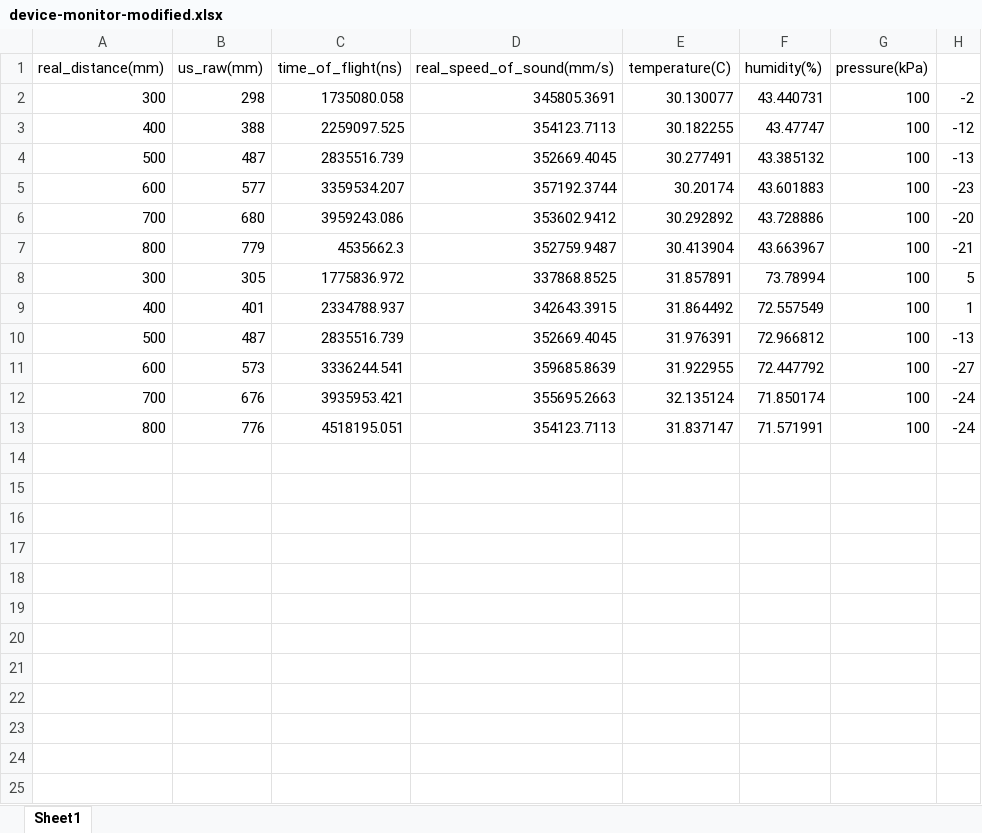
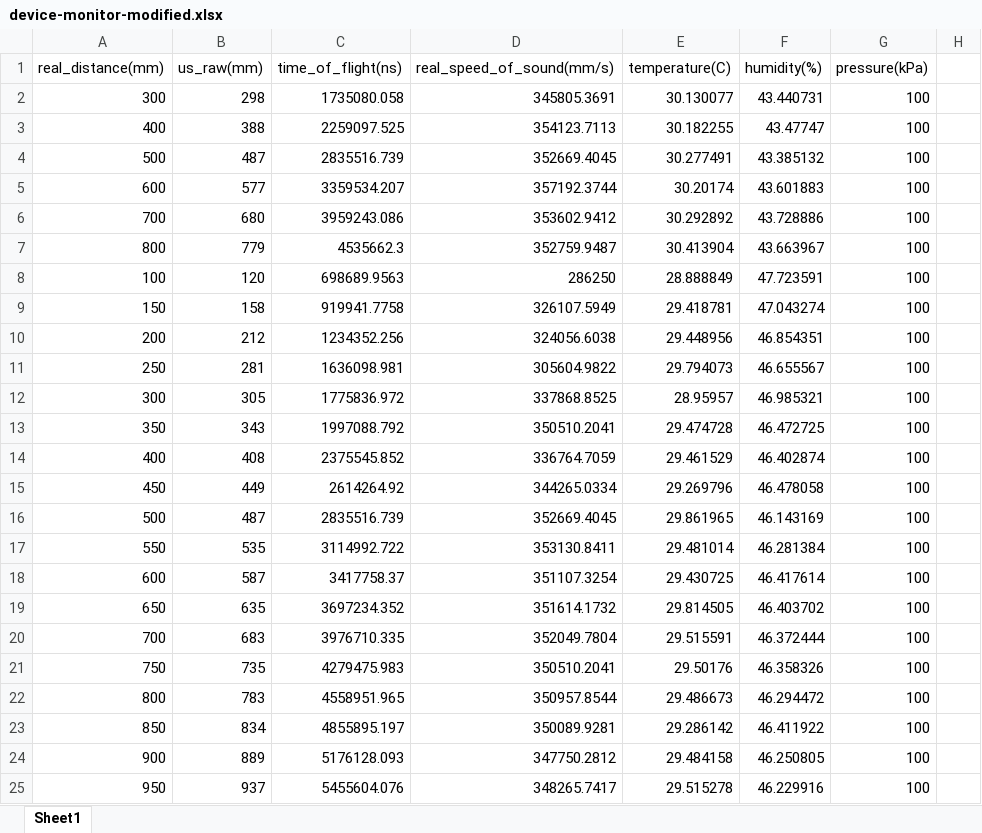
Before and after one commit to DravenCat/SmartRangeHood, an Excel workbook: tools/device-monitor-modified.xlsx, sheet Sheet1, drawn as a sheet; only a part is shown; values as stored, in another font and other column widths than the file's, no borders; charts and pictures not drawn; removed rows and columns are numbered as before the commit, all else as after; the diff covers the shown part only; the diff names each change by its address in the sheet, - before the commit and + after, or states it on an @@ line.

```diff
--- a/tools/device-monitor-modified.xlsx (sheet Sheet1)
+++ b/tools/device-monitor-modified.xlsx (sheet Sheet1)
-H2: -2
+H2: (empty)
-H3: -12
+H3: (empty)
-H4: -13
+H4: (empty)
-H5: -23
+H5: (empty)
-H6: -20
+H6: (empty)
-H7: -21
+H7: (empty)
+row 8: 100 | 120 | 698689.9563 | 286250 | 28.888849 | 47.723591 | 100
+row 9: 150 | 158 | 919941.7758 | 326107.5949 | 29.418781 | 47.043274 | 100
+row 10: 200 | 212 | 1234352.256 | 324056.6038 | 29.448956 | 46.854351 | 100
+row 11: 250 | 281 | 1636098.981 | 305604.9822 | 29.794073 | 46.655567 | 100
-E12 (temperature(C)): 31.857891
+E12 (temperature(C)): 28.95957
-F12 (humidity(%)): 73.78994
+F12 (humidity(%)): 46.985321
-H12: 5
+H12: (empty)
-row 9: 400 | 401 | 2334788.937 | 342643.3915 | 31.864492 | 72.557549 | 100 | 1
+row 13: 350 | 343 | 1997088.792 | 350510.2041 | 29.474728 | 46.472725 | 100
+row 14: 400 | 408 | 2375545.852 | 336764.7059 | 29.461529 | 46.402874 | 100
+row 15: 450 | 449 | 2614264.92 | 344265.0334 | 29.269796 | 46.478058 | 100
-E16 (temperature(C)): 31.976391
+E16 (temperature(C)): 29.861965
-F16 (humidity(%)): 72.966812
+F16 (humidity(%)): 46.143169
-H16: -13
+H16: (empty)
-row 11: 600 | 573 | 3336244.541 | 359685.8639 | 31.922955 | 72.447792 | 100 | -27
-row 12: 700 | 676 | 3935953.421 | 355695.2663 | 32.135124 | 71.850174 | 100 | -24
-row 13: 800 | 776 | 4518195.051 | 354123.7113 | 31.837147 | 71.571991 | 100 | -24
+row 17: 550 | 535 | 3114992.722 | 353130.8411 | 29.481014 | 46.281384 | 100
+row 18: 600 | 587 | 3417758.37 | 351107.3254 | 29.430725 | 46.417614 | 100
+row 19: 650 | 635 | 3697234.352 | 351614.1732 | 29.814505 | 46.403702 | 100
+row 20: 700 | 683 | 3976710.335 | 352049.7804 | 29.515591 | 46.372444 | 100
+row 21: 750 | 735 | 4279475.983 | 350510.2041 | 29.50176 | 46.358326 | 100
+row 22: 800 | 783 | 4558951.965 | 350957.8544 | 29.486673 | 46.294472 | 100
+row 23: 850 | 834 | 4855895.197 | 350089.9281 | 29.286142 | 46.411922 | 100
+row 24: 900 | 889 | 5176128.093 | 347750.2812 | 29.484158 | 46.250805 | 100
+row 25: 950 | 937 | 5455604.076 | 348265.7417 | 29.515278 | 46.229916 | 100
```
Also changed, not shown: 1 added row elsewhere in this sheet, formulas that keep their value, charts or pictures, 2 other files.
